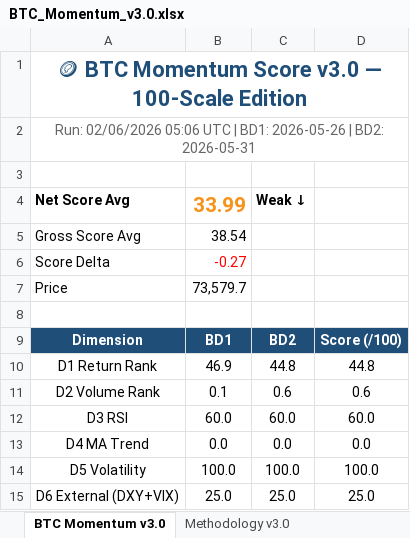
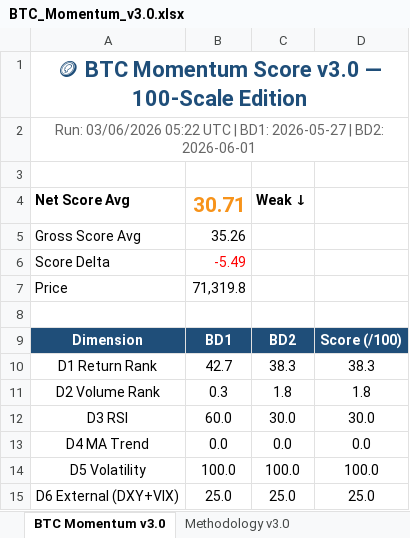
Before and after one commit to jptrustlearning/btc, an Excel workbook: BTC_Momentum_v3.0.xlsx, sheet BTC Momentum v3.0, drawn as a sheet; values as stored, in another font and other column widths than the file's, no borders; the diff names each change by its address in the sheet, - before the commit and + after, or states it on an @@ line.

Commit message:
🪙 BTC Momentum Score v3.0 — 03/06/2026 05:22 UTC

```diff
--- a/BTC_Momentum_v3.0.xlsx (sheet BTC Momentum v3.0)
+++ b/BTC_Momentum_v3.0.xlsx (sheet BTC Momentum v3.0)
-A2: Run: 02/06/2026 05:06 UTC | BD1: 2026-05-26 | BD2: 2026-05-31
+A2: Run: 03/06/2026 05:22 UTC | BD1: 2026-05-27 | BD2: 2026-06-01
-B4: 33.99
+B4: 30.71
-B5: 38.54
+B5: 35.26
-B6: -0.27
+B6: -5.49
-B7: 73,579.7
+B7: 71,319.8
-B10: 46.9
+B10: 42.7
-C10: 44.8
+C10: 38.3
-D10: 44.8
+D10: 38.3
-B11: 0.1
+B11: 0.3
-C11: 0.6
+C11: 1.8
-D11: 0.6
+D11: 1.8
-C12: 60.0
+C12: 30.0
-D12: 60.0
+D12: 30.0
```
Also changed, not shown: 5 other files.
